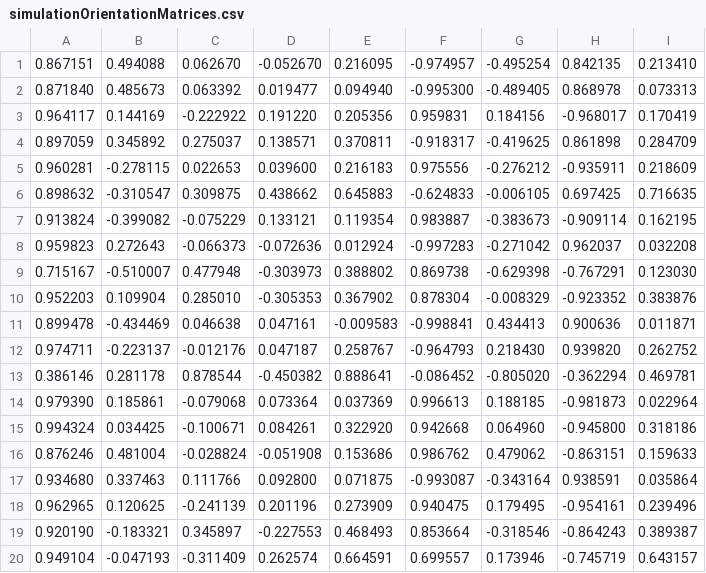
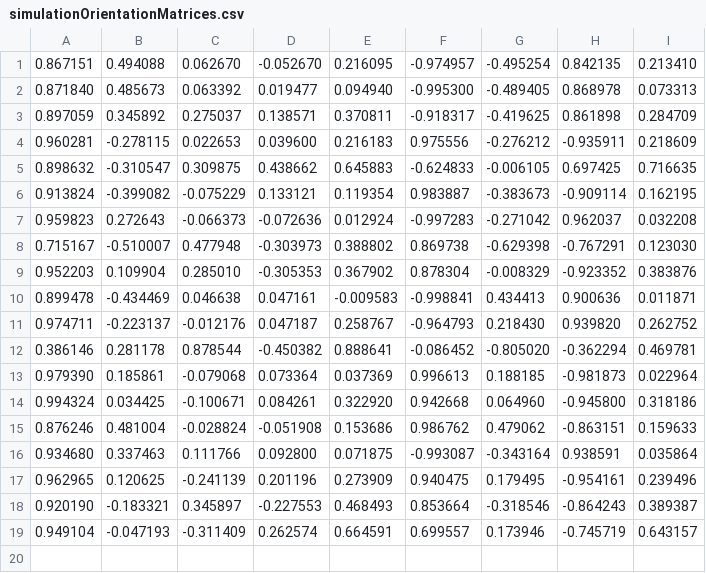
Before and after one commit to AdvancedPhotonSource/LaueMatching, a CSV file: simulation/simulationOrientationMatrices.csv, drawn as a sheet.

Commit message:
Debug

```diff
--- a/simulation/simulationOrientationMatrices.csv
+++ b/simulation/simulationOrientationMatrices.csv
@@ -2,3 +2,2 @@
 0.871840 	0.485673  	0.063392  	0.019477  	0.094940  	-0.995300 	-0.489405 	0.868978  	0.073313
-0.964117 	0.144169  	-0.222922 	0.191220  	0.205356  	0.959831  	0.184156  	-0.968017 	0.170419
 0.897059 	0.345892  	0.275037  	0.138571  	0.370811  	-0.918317 	-0.419625 	0.861898  	0.284709
```
